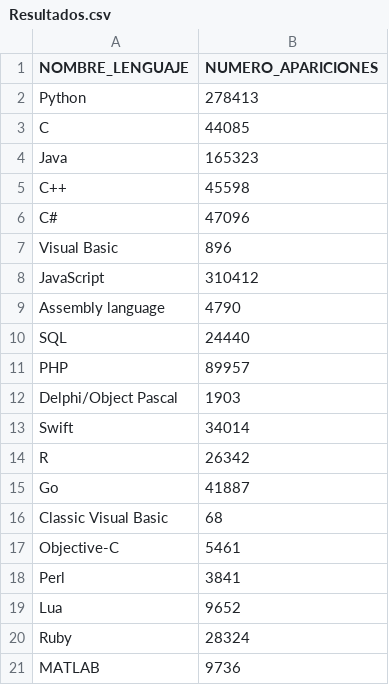
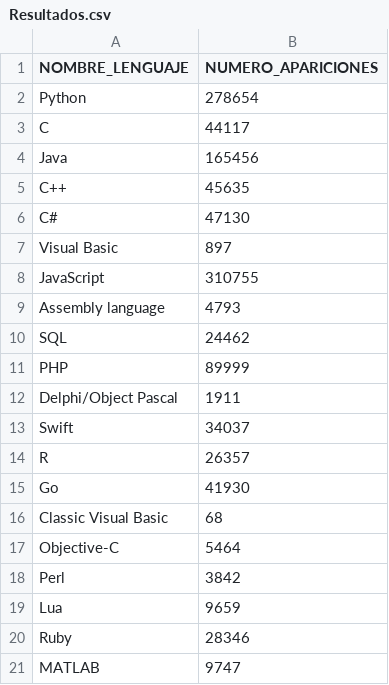
Before and after one commit to Marceeaax/TPEstructuras, a CSV file: R/Resultados.csv, drawn as a sheet.

```diff
--- a/R/Resultados.csv
+++ b/R/Resultados.csv
@@ -1,21 +1,21 @@
 "NOMBRE_LENGUAJE","NUMERO_APARICIONES"
-"Python",278413
-"C",44085
-"Java",165323
-"C++",45598
-"C#",47096
-"Visual Basic",896
-"JavaScript",310412
-"Assembly language",4790
-"SQL",24440
-"PHP",89957
-"Delphi/Object Pascal",1903
-"Swift",34014
-"R",26342
-"Go",41887
+"Python",278654
+"C",44117
+"Java",165456
+"C++",45635
+"C#",47130
+"Visual Basic",897
+"JavaScript",310755
+"Assembly language",4793
+"SQL",24462
+"PHP",89999
+"Delphi/Object Pascal",1911
+"Swift",34037
+"R",26357
+"Go",41930
 "Classic Visual Basic",68
-"Objective-C",5461
-"Perl",3841
-"Lua",9652
-"Ruby",28324
-"MATLAB",9736
+"Objective-C",5464
+"Perl",3842
+"Lua",9659
+"Ruby",28346
+"MATLAB",9747
```
Also changed, not shown: Python/Resultados.csv, Python/ResultadosTema2.csv, 26 other files.
